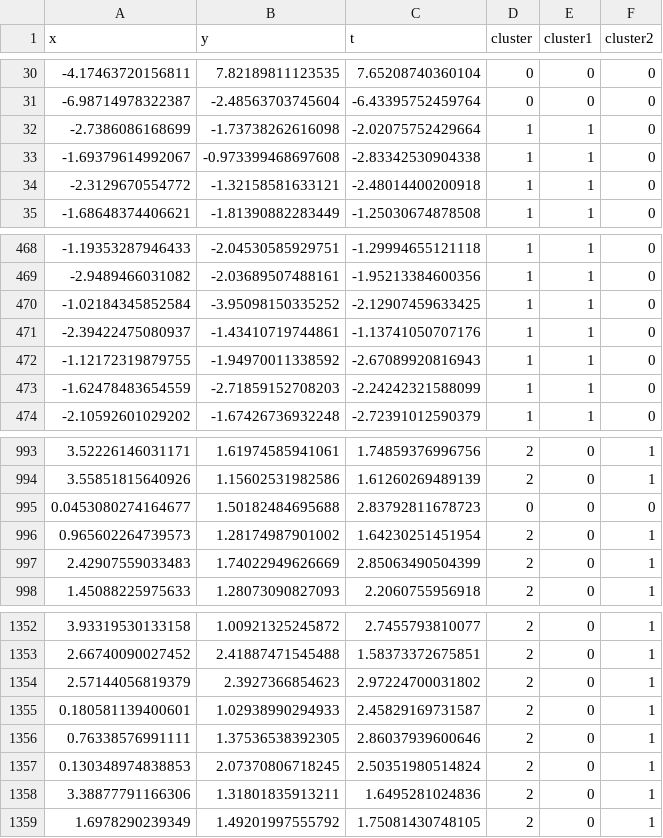
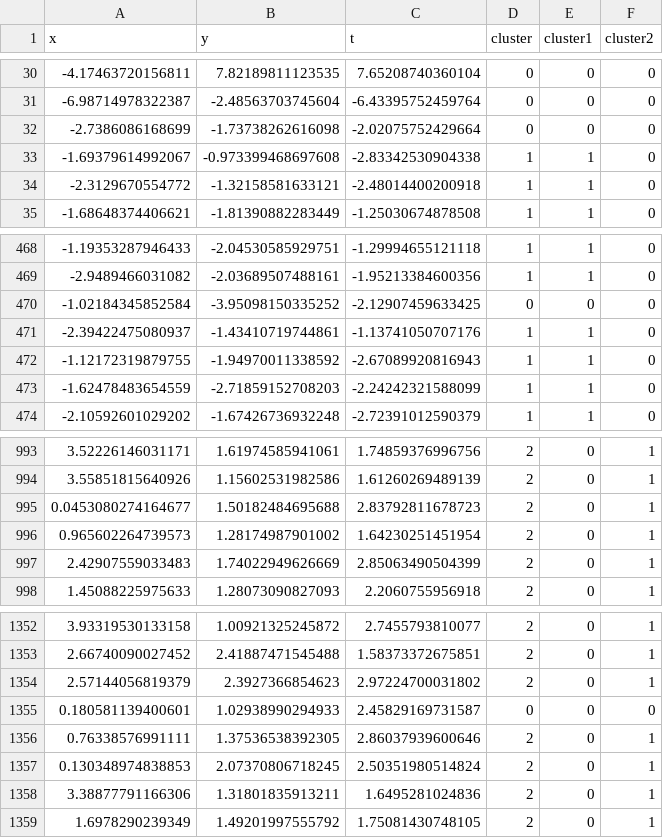
Before and after one commit to MengChunYou/hstoptics, a CSV file: outputs/clustering_results/3d/feature_combination_3/proposed_algorithm/parameter_1_cluster_results.csv, drawn as a sheet; only a part is shown, gaps mark what is left out.

```diff
--- a/outputs/clustering_results/3d/feature_combination_3/proposed_algorithm/parameter_1_cluster_results.csv
+++ b/outputs/clustering_results/3d/feature_combination_3/proposed_algorithm/parameter_1_cluster_results.csv
@@ -31,3 +31,3 @@
 -6.98714978322387,-2.48563703745604,-6.43395752459764,0,0,0
--2.7386086168699,-1.73738262616098,-2.02075752429664,1,1,0
+-2.7386086168699,-1.73738262616098,-2.02075752429664,0,0,0
 -1.69379614992067,-0.973399468697608,-2.83342530904338,1,1,0
@@ -469,3 +469,3 @@
 -2.9489466031082,-2.03689507488161,-1.95213384600356,1,1,0
--1.02184345852584,-3.95098150335252,-2.12907459633425,1,1,0
+-1.02184345852584,-3.95098150335252,-2.12907459633425,0,0,0
 -2.39422475080937,-1.43410719744861,-1.13741050707176,1,1,0
@@ -994,3 +994,3 @@
 3.55851815640926,1.15602531982586,1.61260269489139,2,0,1
-0.0453080274164677,1.50182484695688,2.83792811678723,0,0,0
+0.0453080274164677,1.50182484695688,2.83792811678723,2,0,1
 0.965602264739573,1.28174987901002,1.64230251451954,2,0,1
@@ -1354,3 +1354,3 @@
 2.57144056819379,2.3927366854623,2.97224700031802,2,0,1
-0.180581139400601,1.02938990294933,2.45829169731587,2,0,1
+0.180581139400601,1.02938990294933,2.45829169731587,0,0,0
 0.76338576991111,1.37536538392305,2.86037939600646,2,0,1
```
Also changed, not shown: outputs/clustering_results/3d/feature_combination_2/proposed_algorithm/parameter_1_cluster_results.csv, outputs/clustering_results/3d/feature_combination_4/proposed_algorithm/parameter_1_cluster_results.csv, 8 other files.
